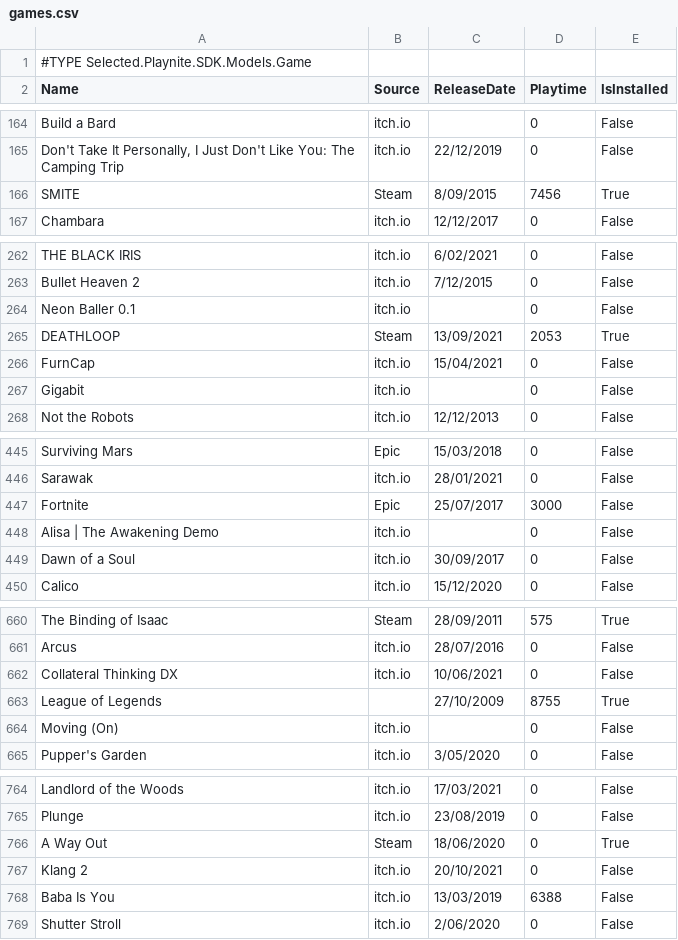
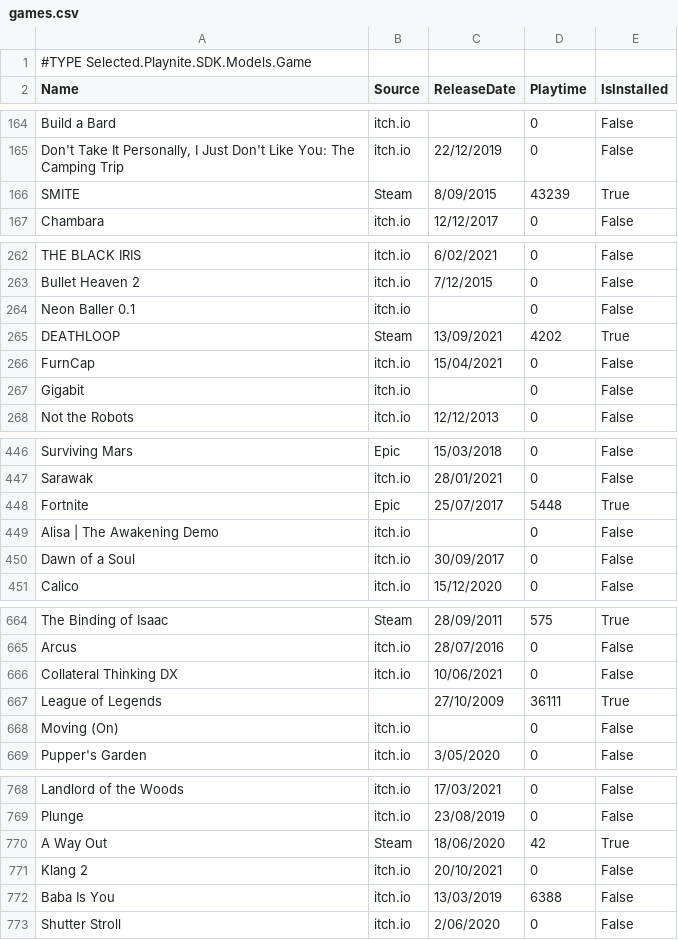
Before and after one commit to tducasse/game-collection, a CSV file: games.csv, drawn as a sheet; only a part is shown, gaps mark what is left out; the diff covers the shown part only.

```diff
--- a/games.csv
+++ b/games.csv
@@ -165,3 +165,3 @@
 "Don't Take It Personally, I Just Don't Like You: The Camping Trip","itch.io","22/12/2019","0","False"
-"SMITE","Steam","8/09/2015","7456","True"
+"SMITE","Steam","8/09/2015","43239","True"
 "Chambara","itch.io","12/12/2017","0","False"
@@ -264,3 +264,3 @@
 "Neon Baller 0.1","itch.io",,"0","False"
-"DEATHLOOP","Steam","13/09/2021","2053","True"
+"DEATHLOOP","Steam","13/09/2021","4202","True"
 "FurnCap","itch.io","15/04/2021","0","False"
@@ -446,3 +447,3 @@
 "Sarawak","itch.io","28/01/2021","0","False"
-"Fortnite","Epic","25/07/2017","3000","False"
+"Fortnite","Epic","25/07/2017","5448","True"
 "Alisa | The Awakening Demo","itch.io",,"0","False"
@@ -662,3 +666,3 @@
 "Collateral Thinking DX","itch.io","10/06/2021","0","False"
-"League of Legends",,"27/10/2009","8755","True"
+"League of Legends",,"27/10/2009","36111","True"
 "Moving (On)","itch.io",,"0","False"
@@ -765,3 +769,3 @@
 "Plunge","itch.io","23/08/2019","0","False"
-"A Way Out","Steam","18/06/2020","0","True"
+"A Way Out","Steam","18/06/2020","42","True"
 "Klang 2","itch.io","20/10/2021","0","False"
```
Also changed, not shown: 8 added rows, 1 removed row and 3 edited cells elsewhere in this file.
